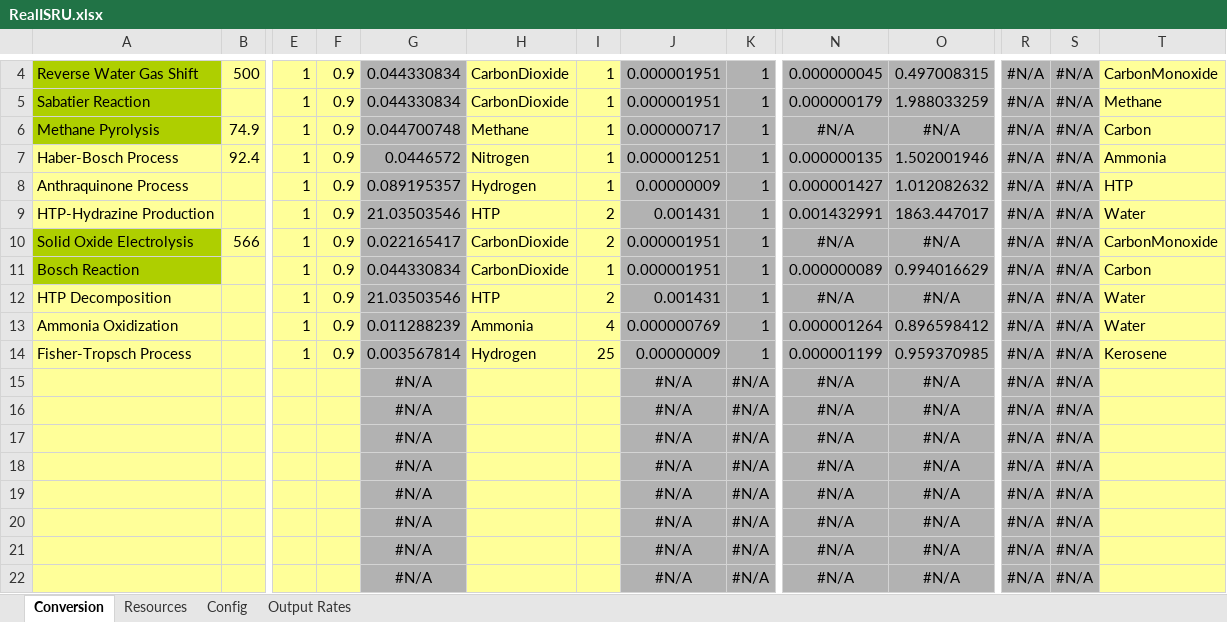
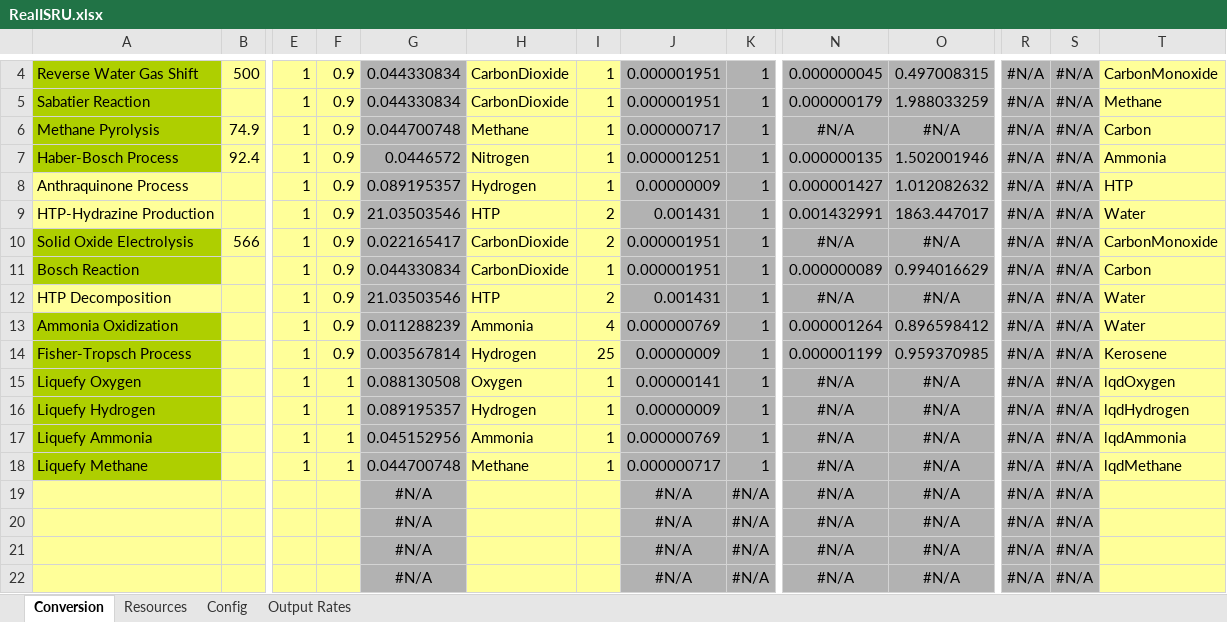
Before and after one commit to KSP-RO/RealISRU, an Excel workbook: Tools/RealISRU.xlsx, sheet Conversion, drawn as a sheet; only a part is shown, gaps mark what is left out; values as stored, in another font and other column widths than the file's, no borders; removed rows and columns are numbered as before the commit, all else as after; rows hold the shown columns only; the diff names each change by its address in the sheet, - before the commit and + after, or states it on an @@ line.

```diff
--- a/Tools/RealISRU.xlsx (sheet Conversion)
+++ b/Tools/RealISRU.xlsx (sheet Conversion)
-A7 fill: #FFFF99
+A7 fill: #AECF00
-A13:A14 fill: #FFFF99
+A13:A14 fill: #AECF00
-row 15:  |  |  |  | #N/A |  |  | #N/A | #N/A | #N/A | #N/A | #N/A | #N/A
-row 16:  |  |  |  | #N/A |  |  | #N/A | #N/A | #N/A | #N/A | #N/A | #N/A
-row 17:  |  |  |  | #N/A |  |  | #N/A | #N/A | #N/A | #N/A | #N/A | #N/A
-row 18:  |  |  |  | #N/A |  |  | #N/A | #N/A | #N/A | #N/A | #N/A | #N/A
+row 15: Liquefy Oxygen |  | 1 | 1 | 0.088130508 | Oxygen | 1 | 0.00000141 | 1 | #N/A | #N/A | #N/A | #N/A | lqdOxygen
+row 16: Liquefy Hydrogen |  | 1 | 1 | 0.089195357 | Hydrogen | 1 | 0.00000009 | 1 | #N/A | #N/A | #N/A | #N/A | lqdHydrogen
+row 17: Liquefy Ammonia |  | 1 | 1 | 0.045152956 | Ammonia | 1 | 0.000000769 | 1 | #N/A | #N/A | #N/A | #N/A | lqdAmmonia
+row 18: Liquefy Methane |  | 1 | 1 | 0.044700748 | Methane | 1 | 0.000000717 | 1 | #N/A | #N/A | #N/A | #N/A | lqdMethane
```
Also changed, not shown: sheet Output Rates, sheet Config, 11 other files.
